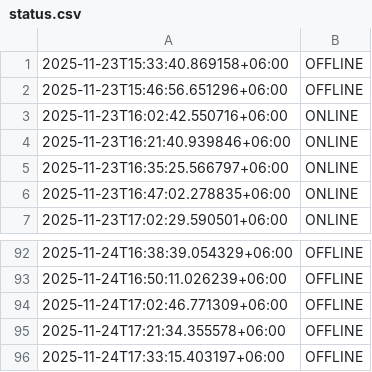
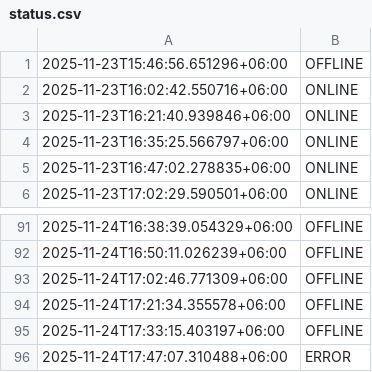
Before and after one commit to akashrahman-me/fiverr-status-monitor, a CSV file: status.csv, drawn as a sheet; only a part is shown, gaps mark what is left out; removed rows and columns are numbered as before the commit, all else as after; the diff names each change by its address in the sheet, - before the commit and + after, or states it on an @@ line.

```diff
--- a/status.csv
+++ b/status.csv
-row 1: 2025-11-23T15:33:40.869158+06:00 | OFFLINE
+row 96: 2025-11-24T17:47:07.310488+06:00 | ERROR
```
Also changed, not shown: 1 other file.
